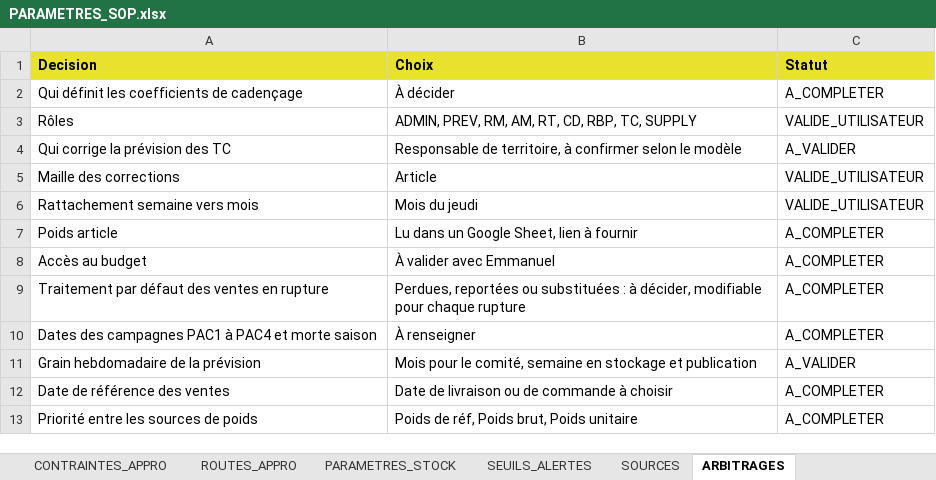
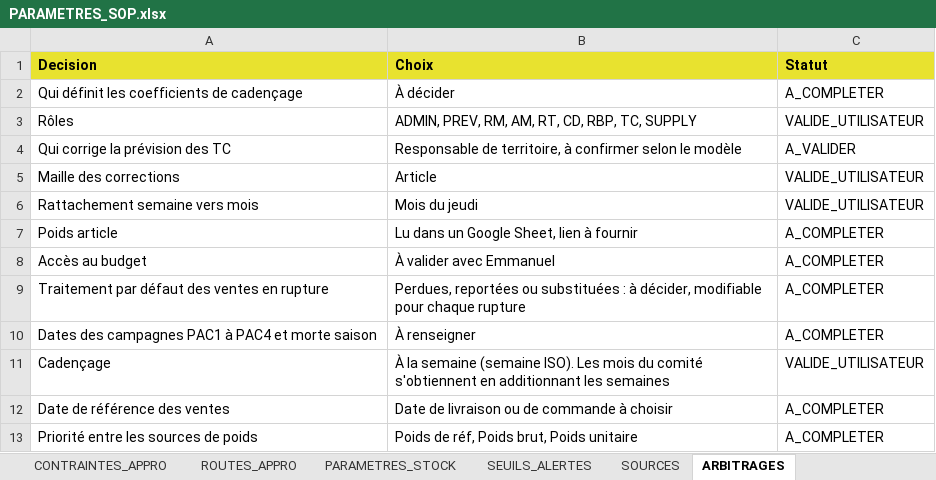
Before and after one commit to AlexFlexIA/EureSOP, an Excel workbook: modeles/xlsx/PARAMETRES_SOP.xlsx, sheet ARBITRAGES, drawn as a sheet; values as stored, in another font and other column widths than the file's, no borders; removed rows and columns are numbered as before the commit, all else as after; the diff names each change by its address in the sheet, - before the commit and + after, or states it on an @@ line.

```diff
--- a/modeles/xlsx/PARAMETRES_SOP.xlsx (sheet ARBITRAGES)
+++ b/modeles/xlsx/PARAMETRES_SOP.xlsx (sheet ARBITRAGES)
-row 11: Grain hebdomadaire de la prévision | Mois pour le comité, semaine en stockage et publication | A_VALIDER
+row 11: Cadençage | À la semaine (semaine ISO). Les mois du comité s'obtiennent en additionnant les semaines | VALIDE_UTILISATEUR
```
Also changed, not shown: sheet COEFFICIENTS, sheet REGLAGES, modeles/xlsx/ENTREE_BUDGET.xlsx, modeles/xlsx/ENTREE_COMMANDES_FOURN.xlsx, 14 other files.
